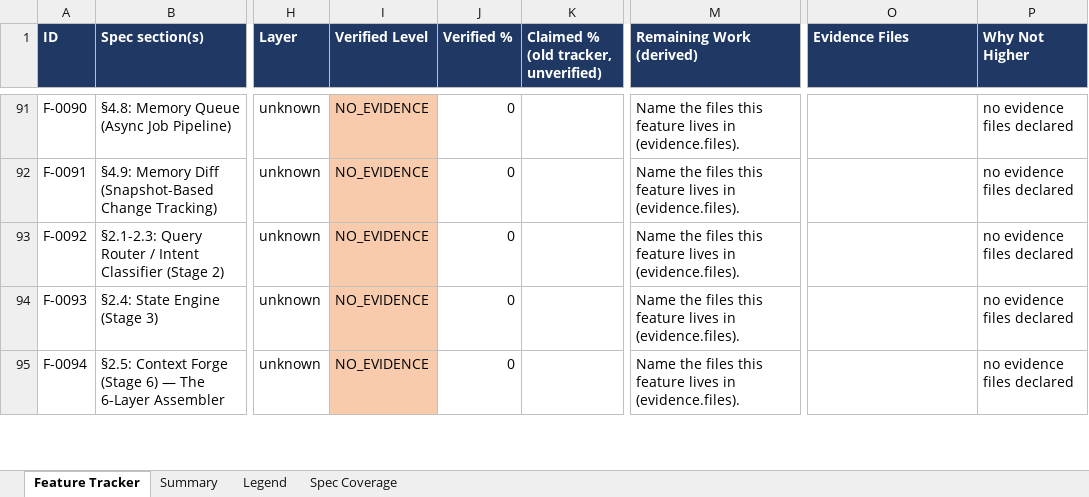
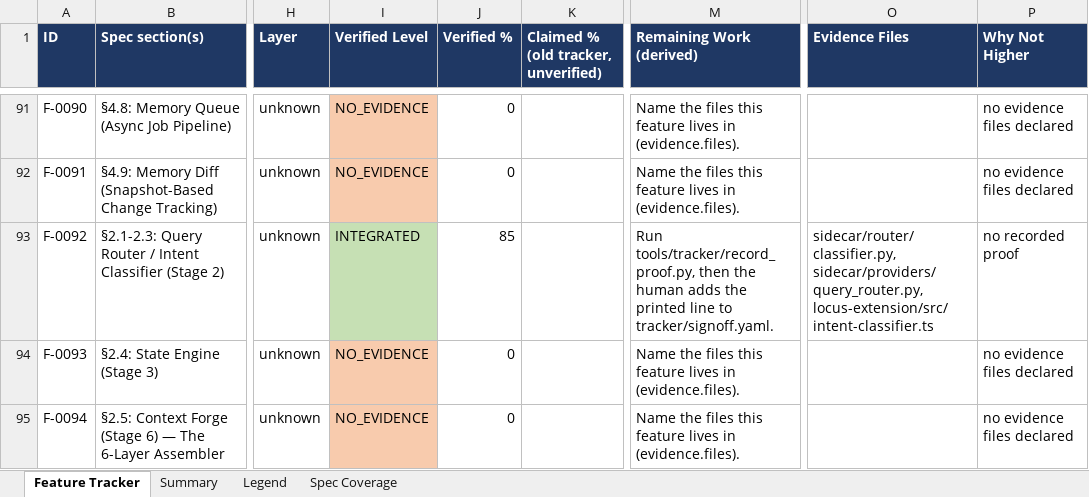
Before and after one commit to Shivamxp23/Locus-OS, an Excel workbook: .keysndocs/Documentation/Implementation Plans/Implementation Report/Locus_Implementation_Tracker.xlsx, sheet Feature Tracker, drawn as a sheet; only a part is shown, gaps mark what is left out; values as stored, in another font and other column widths than the file's, no borders; the diff names each change by its address in the sheet, - before the commit and + after, or states it on an @@ line.

Commit message:
chore(tracker): refresh after US-32

```diff
--- a/.keysndocs/Documentation/Implementation Plans/Implementation Report/Locus_Implementation_Tracker.xlsx (sheet Feature Tracker)
+++ b/.keysndocs/Documentation/Implementation Plans/Implementation Report/Locus_Implementation_Tracker.xlsx (sheet Feature Tracker)
-I93 (Verified Level): NO_EVIDENCE
+I93 (Verified Level): INTEGRATED
-I93 fill: #F8CBAD
+I93 fill: #C6E0B4
-J93 (Verified %): 0
+J93 (Verified %): 85
-M93 (Remaining Work (derived)): Name the files this feature lives in (evidence.files).
+M93 (Remaining Work (derived)): Run tools/tracker/record_proof.py, then the human adds the printed line to tracker/signoff.yaml.
-O93 (Evidence Files): (empty)
+O93 (Evidence Files): sidecar/router/classifier.py, sidecar/providers/query_router.py, locus-extension/src/intent-classifier.ts
-P93 (Why Not Higher): no evidence files declared
+P93 (Why Not Higher): no recorded proof
```
Also changed, not shown: sheet Summary, 3 other files.
